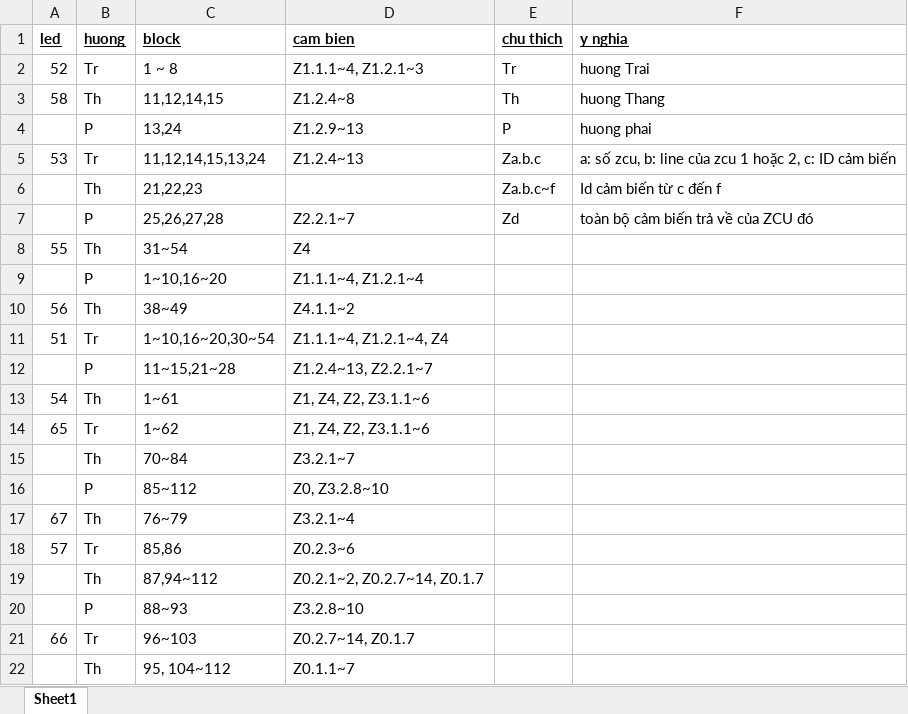
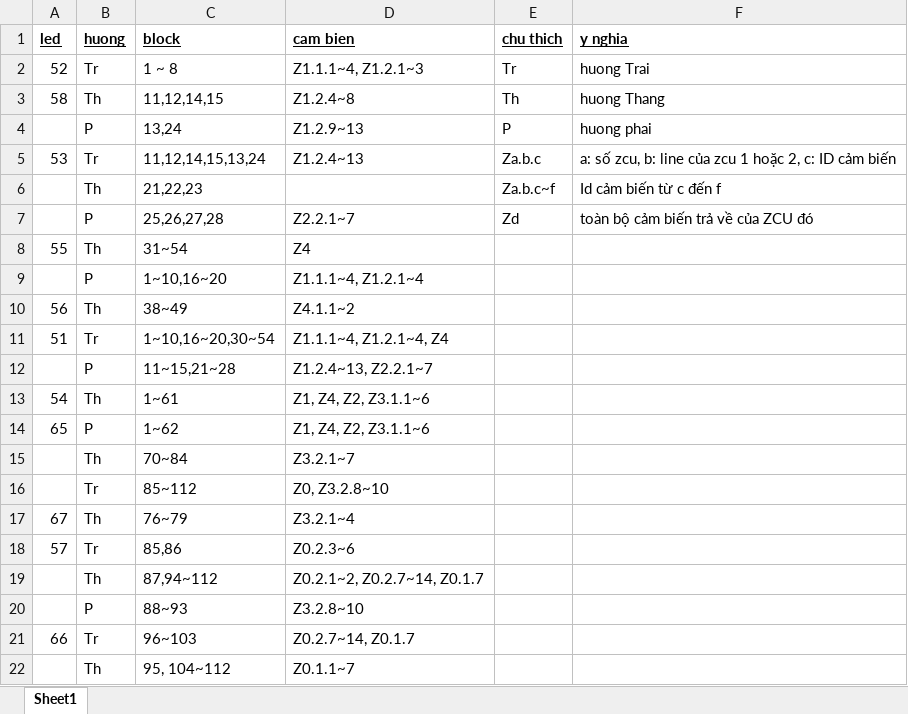
Before and after one commit to tan632000/TotalParking, an Excel workbook: docs/LumiSlotsMatrix.xlsx, sheet Sheet1, drawn as a sheet; values as stored, in another font and other column widths than the file's, no borders; the diff names each change by its address in the sheet, - before the commit and + after, or states it on an @@ line.

Commit message:
fix(led): bảng 65 hiển thị đúng hướng theo bản cập nhật LumiSlotsMatrix
Khách cập nhật docs/LumiSlotsMatrix.xlsx ngày 29/09 vì bản trước ghi nhầm
hướng. So hai bản bằng máy: ĐÚNG MỘT bảng đổi, và chỉ đổi hướng chứ không đổi
danh sách block.

    bang 65  block 1~62     Tr  ->  P
    bang 65  block 85~112   P   ->  Tr

19 cổng còn lại của 10 bảng kia giữ nguyên từng chữ.

Sửa bằng cách DỜI danh sách block và cảm biến sang cổng đúng, GIỮ NGUYÊN
arrow_direction. Lý do theo đúng nguyên tắc 31_led_arrow_swap_lr.sql đã lập:
chỉ số cổng là sự thật phần cứng, và khách đã xem bảng thật ngày 17/09 xác nhận
hình mũi tên trên từng cổng. Cái sai lần này là danh sách block bị gắn nhầm
cổng, do migration 53 gieo theo cặp (mã bảng, arrow_direction) lấy từ xlsx cũ.
Đảo arrow_direction cũng ra cùng kết quả hiển thị nhưng sẽ phá sự thật phần
cứng, và lần sau ai đọc cũng tưởng mũi tên bảng 65 lắp ngược.

Không dùng UPDATE port_index để hoán vị: khoá chính (panel_id, port_index,
block_id) đụng ở bước trung gian, mà mượn port_index tạm thì vướng khoá ngoại.
Xoá rồi gieo lại theo mẫu migration 53.

Đo sau khi chạy:

    cong 0  phai   62 block  1..62     48 cam bien
    cong 1  len    15 block  70..84     7 cam bien   (khong doi)
    cong 2  trai   28 block  85..112   24 cam bien

Tổng toàn hệ thống không đổi: 347 cặp block, 248 cặp cảm biến — không mất,
không nhân đôi.

Số hiển thị đã hoán đúng: cổng phải 188 -> 442 ô, cổng trái 442 -> 188.
Bảng thật ngoài hiện trường xác nhận, frame cổng 2 gửi 187 thay vì 439.
tools/doc_ma_tran_led.py thoát 0, và 11/11 bảng vẫn khớp nguồn.

```diff
--- a/docs/LumiSlotsMatrix.xlsx (sheet Sheet1)
+++ b/docs/LumiSlotsMatrix.xlsx (sheet Sheet1)
-B14 (huong): Tr
+B14 (huong): P
-B16 (huong): P
+B16 (huong): Tr
```
Also changed, not shown: 1 other file.
